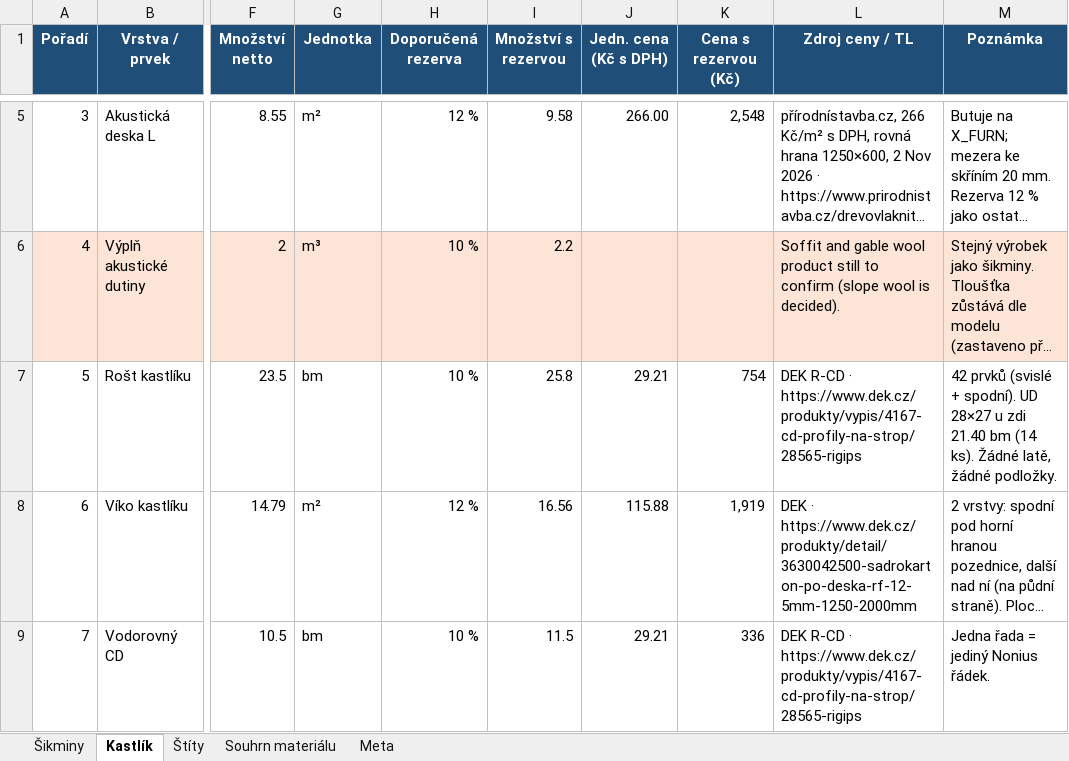
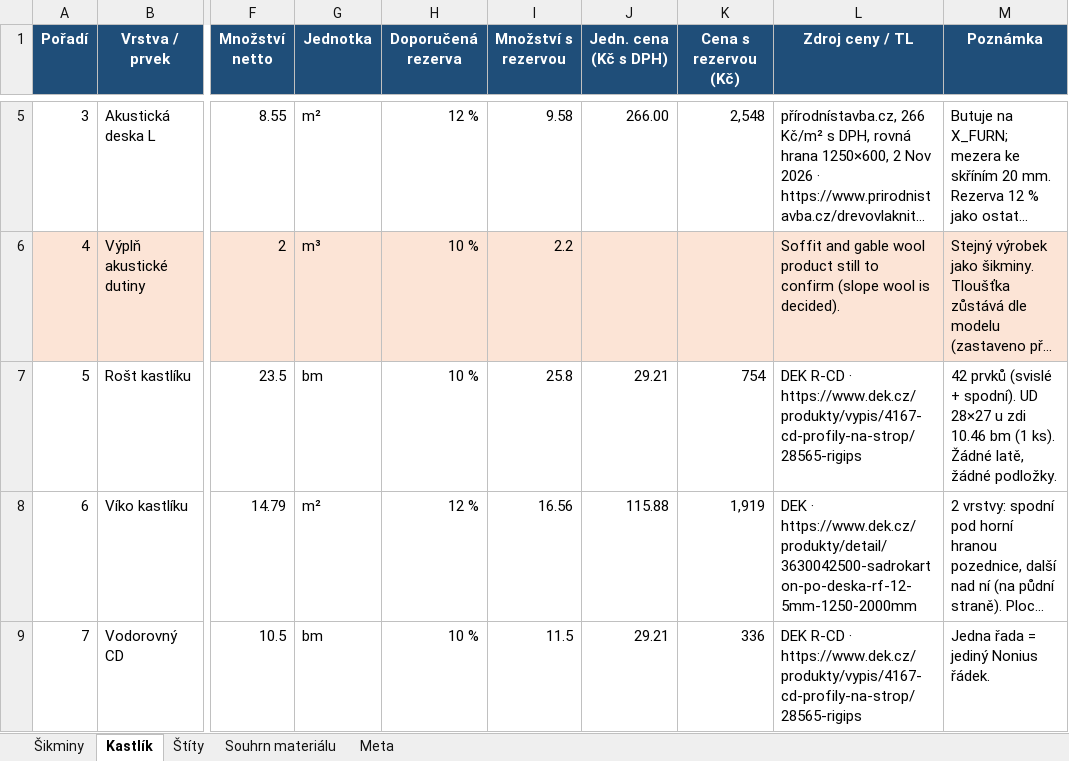
Before and after one commit to pteasima/Blueprints, an Excel workbook: docs/obyvak-skladba-materialu.xlsx, sheet Kastlík, drawn as a sheet; only a part is shown, gaps mark what is left out; long unchanged cells end in …; values as stored, in another font and other column widths than the file's, no borders; the diff names each change by its address in the sheet, - before the commit and + after, or states it on an @@ line.

```diff
--- a/docs/obyvak-skladba-materialu.xlsx (sheet Kastlík)
+++ b/docs/obyvak-skladba-materialu.xlsx (sheet Kastlík)
-M7 (Poznámka): …u zdi 21.40 bm (14 ks). Žádné…
+M7 (Poznámka): …u zdi 10.46 bm (1 ks). Žádné…
```
Also changed, not shown: sheet Souhrn materiálu, sheet Šikminy, sheet Meta, 20 other files.
